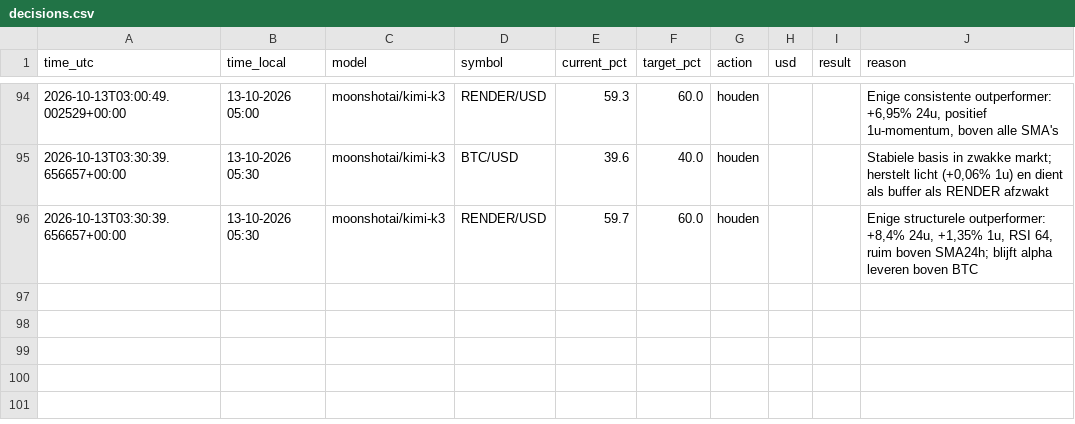
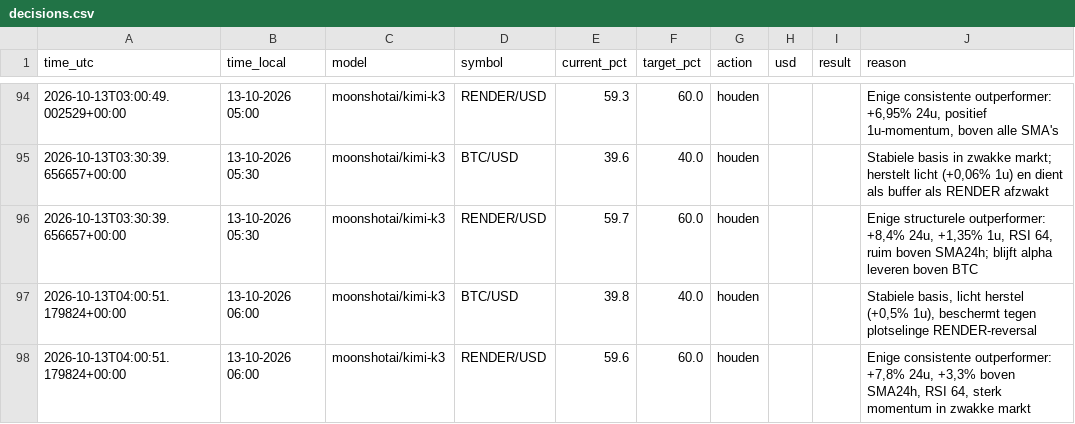
Before and after one commit to robinstar06-cpu/ai-trader, a CSV file: data/decisions.csv, drawn as a sheet; only a part is shown, gaps mark what is left out; the diff names each change by its address in the sheet, - before the commit and + after, or states it on an @@ line.

```diff
--- a/data/decisions.csv
+++ b/data/decisions.csv
+row 97: 2026-10-13T04:00:51.179824+00:00 | 13-10-2026 06:00 | moonshotai/kimi-k3 | BTC/USD | 39.8 | 40.0 | houden |  |  | Stabiele basis, licht herstel (+0,5% 1u), beschermt tegen plotselinge RENDER-reversal
+row 98: 2026-10-13T04:00:51.179824+00:00 | 13-10-2026 06:00 | moonshotai/kimi-k3 | RENDER/USD | 59.6 | 60.0 | houden |  |  | Enige consistente outperformer: +7,8% 24u, +3,3% boven SMA24h, RSI 64, sterk momentum in zwakke markt
```
Also changed, not shown: data/equity.csv, 2 other files.
